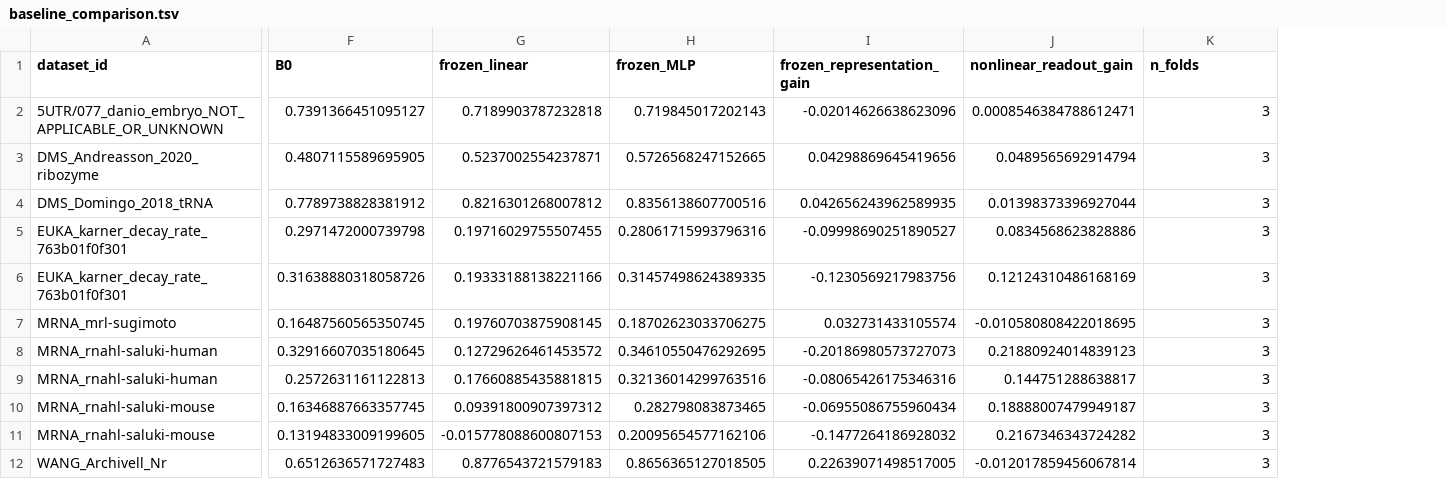
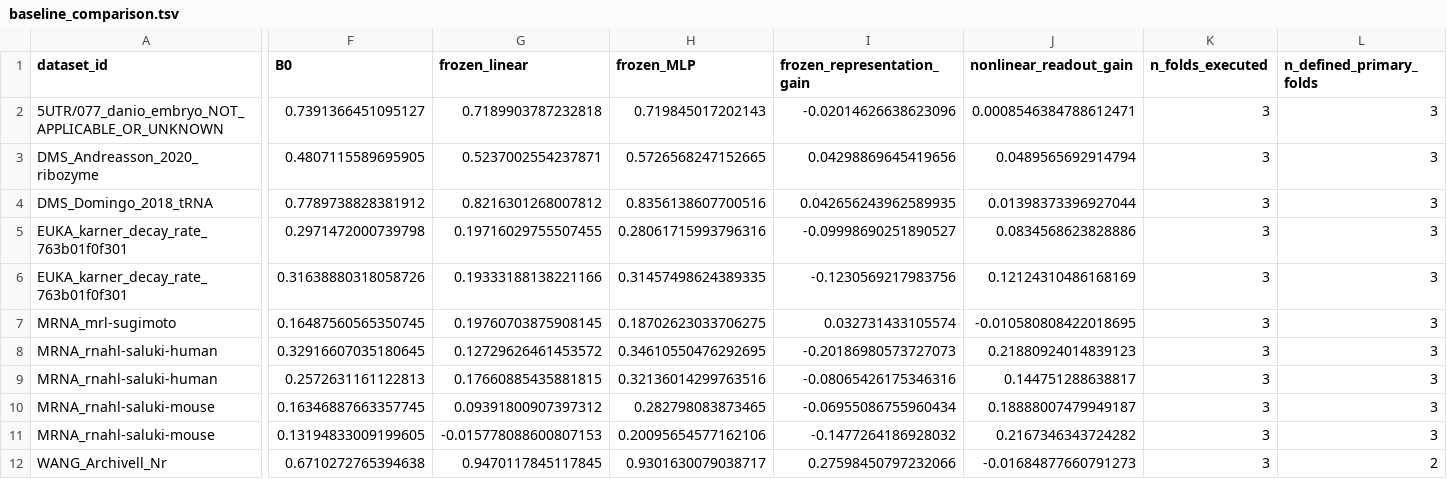
Before and after one commit to mondragondeiontonio-sketch/RNA-GYM, a TSV file: results/pilots/rnafm_hf_v1_2/baseline_comparison.tsv, drawn as a sheet; only a part is shown, gaps mark what is left out; the diff names each change by its address in the sheet, - before the commit and + after, or states it on an @@ line.

```diff
--- a/results/pilots/rnafm_hf_v1_2/baseline_comparison.tsv
+++ b/results/pilots/rnafm_hf_v1_2/baseline_comparison.tsv
+column L (n_defined_primary_folds), rows 2-12: 3 | 3 | 3 | 3 | 3 | 3 | 3 | 3 | 3 | 3 | 2
-K1: n_folds
+K1: n_folds_executed
-F12 (B0): 0.6512636571727483
+F12 (B0): 0.6710272765394638
-G12 (frozen_linear): 0.8776543721579183
+G12 (frozen_linear): 0.9470117845117845
-H12 (frozen_MLP): 0.8656365127018505
+H12 (frozen_MLP): 0.9301630079038717
-I12 (frozen_representation_gain): 0.22639071498517005
+I12 (frozen_representation_gain): 0.27598450797232066
-J12 (nonlinear_readout_gain): -0.012017859456067814
+J12 (nonlinear_readout_gain): -0.01684877660791273
```
Also changed, not shown: results/pilots/rnafm_hf_v1_2/fold_metrics.tsv, results/pilots/rnafm_hf_v1_2/pilot_summary.tsv, 5 other files.
